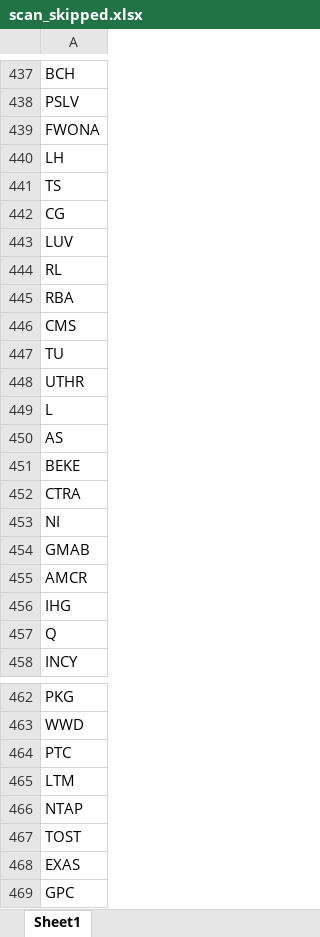
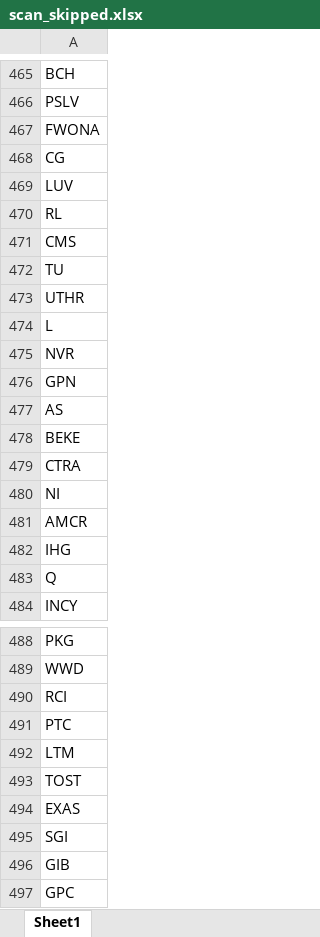
Before and after one commit to fbali10-ux/ABD_ikili_dip, an Excel workbook: scan_skipped.xlsx, sheet Sheet1, drawn as a sheet; only a part is shown, gaps mark what is left out; values as stored, in another font and other column widths than the file's, no borders; removed rows and columns are numbered as before the commit, all else as after; the diff covers the shown part only; the diff names each change by its address in the sheet, - before the commit and + after, or states it on an @@ line.

```diff
--- a/scan_skipped.xlsx (sheet Sheet1)
+++ b/scan_skipped.xlsx (sheet Sheet1)
-row 440: LH
-row 441: TS
-row 445: RBA
+row 475: NVR
+row 476: GPN
-row 454: GMAB
+row 490: RCI
-row 466: NTAP
+row 495: SGI
+row 496: GIB
```
Also changed, not shown: 60 added rows, 17 removed rows and 2 edited cells elsewhere in this sheet, dip_yakalama_daily_120dip_rebound_sonuclar.xlsx, 1 other file.
